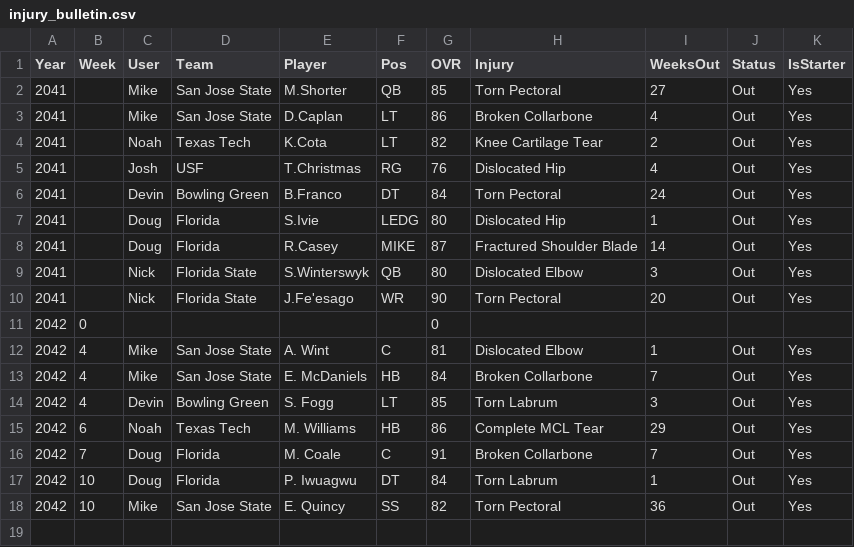
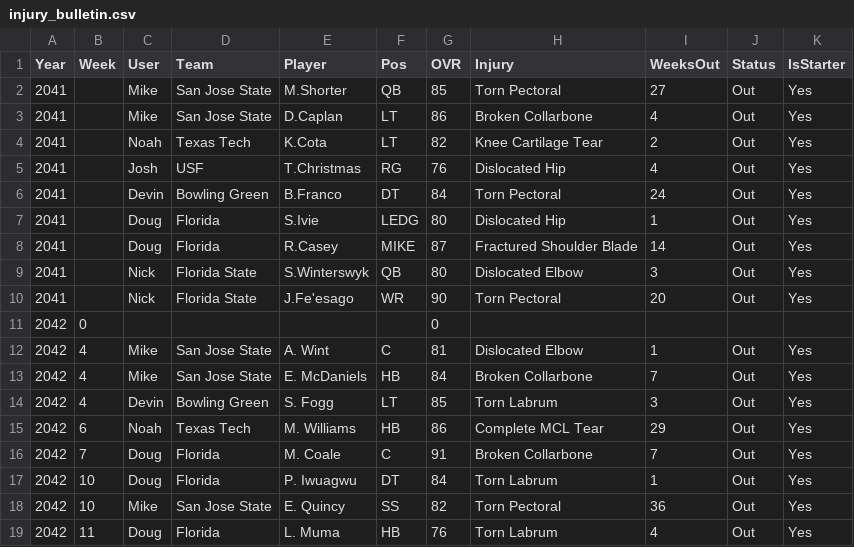
Before and after one commit to Stegs27/CFB_Dynasty_App, a CSV file: injury_bulletin.csv, drawn as a sheet.

```diff
--- a/injury_bulletin.csv
+++ b/injury_bulletin.csv
@@ -18 +18,2 @@ Year,Week,User,Team,Player,Pos,OVR,Injury,WeeksOut,Status,IsStarter
 2042,10,Mike,San Jose State,E. Quincy,SS,82,Torn Pectoral,36,Out,Yes
+2042,11,Doug,Florida,L. Muma,HB,76,Torn Labrum,4,Out,Yes
```
Also changed, not shown: Heisman_watch_history.csv, attrition_incoming.csv, 2 other files.
